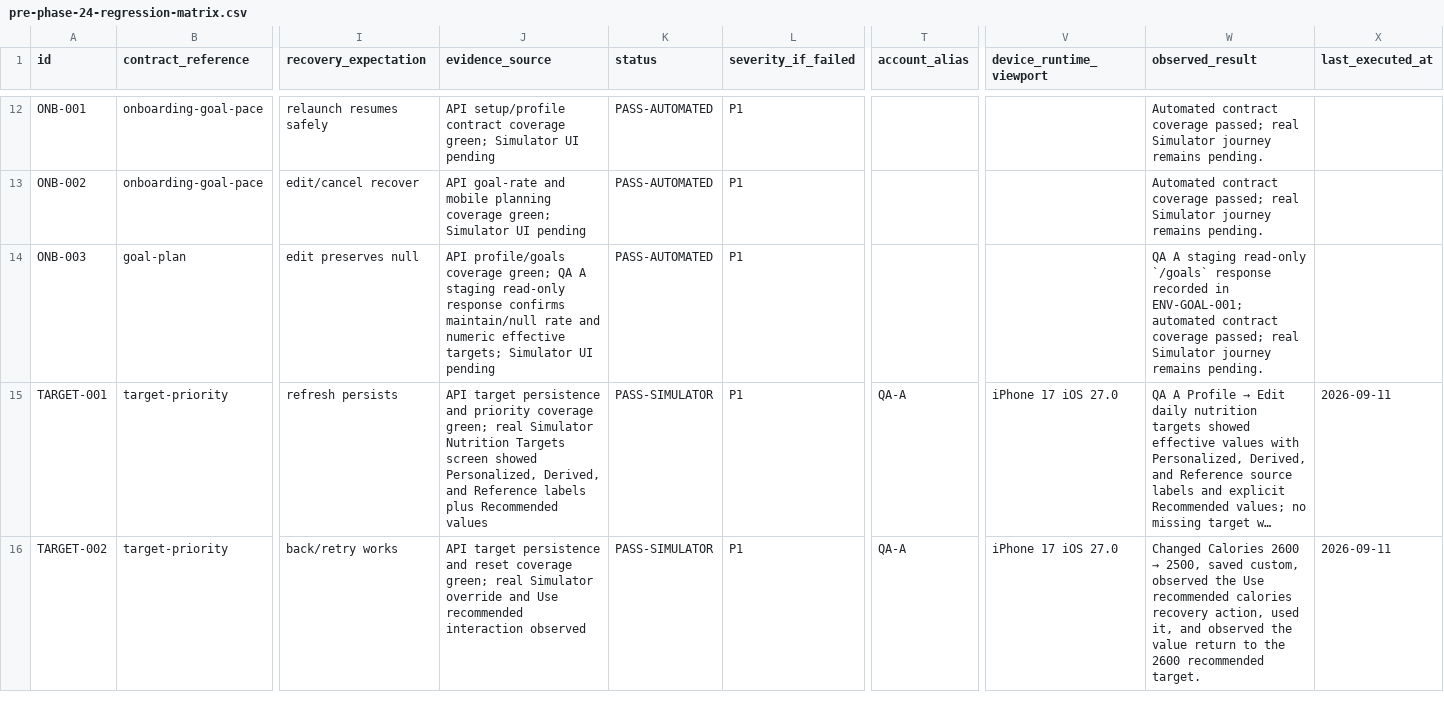
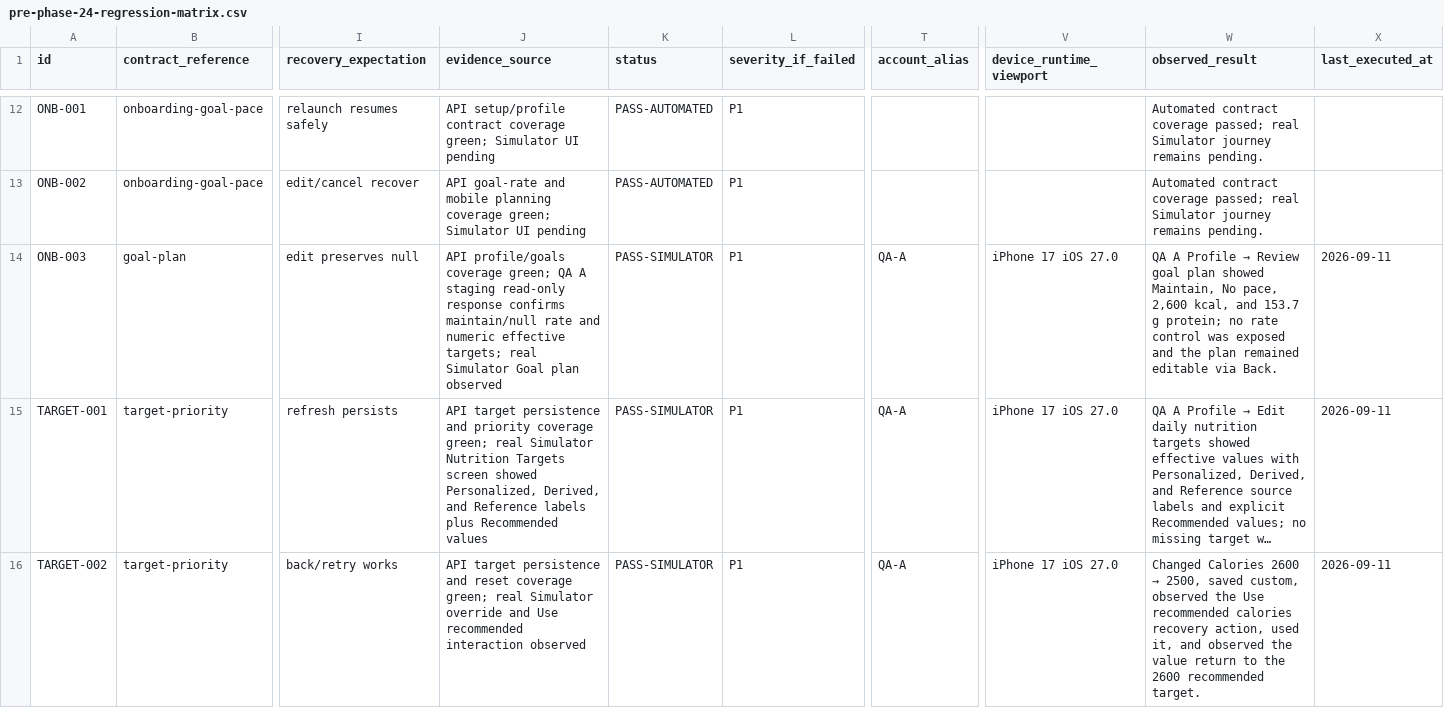
Before and after one commit to joshuaAryy/food-tracker, a CSV file: docs/superpowers/pre-phase-24-regression-matrix.csv, drawn as a sheet; only a part is shown, gaps mark what is left out; long unchanged cells end in …; the diff names each change by its address in the sheet, - before the commit and + after, or states it on an @@ line.

Commit message:
docs: record goal plan simulator evidence

```diff
--- a/docs/superpowers/pre-phase-24-regression-matrix.csv
+++ b/docs/superpowers/pre-phase-24-regression-matrix.csv
-J14 (evidence_source): …effective targets; Simulator UI pending
+J14 (evidence_source): …effective targets; real Simulator Goal plan observed
-K14 (status): PASS-AUTOMATED
+K14 (status): PASS-SIMULATOR
-T14 (account_alias): (empty)
+T14 (account_alias): QA-A
-V14 (device_runtime_viewport): (empty)
+V14 (device_runtime_viewport): iPhone 17 iOS 27.0
@@ W14 (observed_result): QA A staging read-only `/goals` response recorded in ENV-GOAL-001; automated contract coverage passed; real Simulator journey remains pending. → QA A Profile → Review goal plan showed Maintain, No pace, 2,600 kcal, and 153.7 g protein; no rate control was exposed and the plan remained editable via Back. @@
-X14 (last_executed_at): (empty)
+X14 (last_executed_at): 2026-09-11
```
Also changed, not shown: 1 other file.
